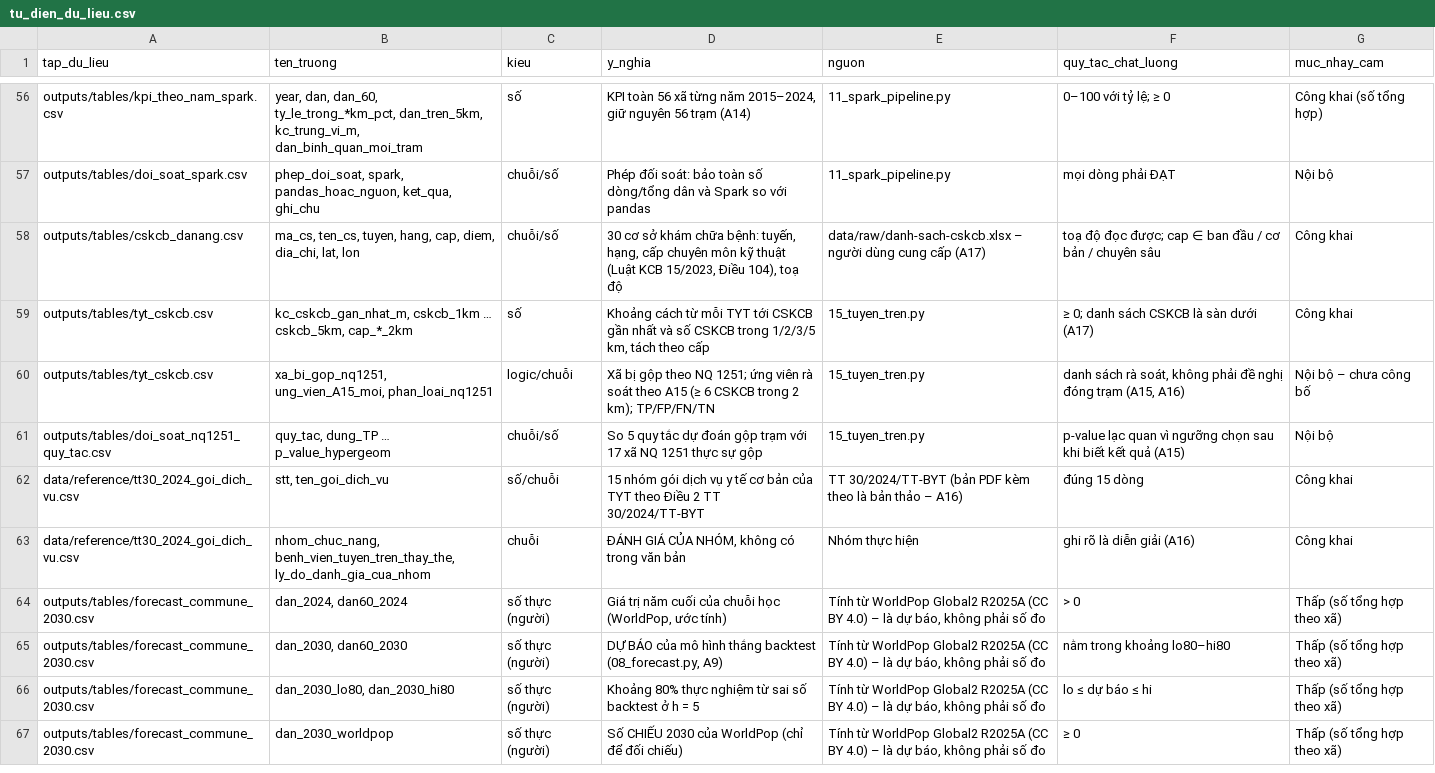
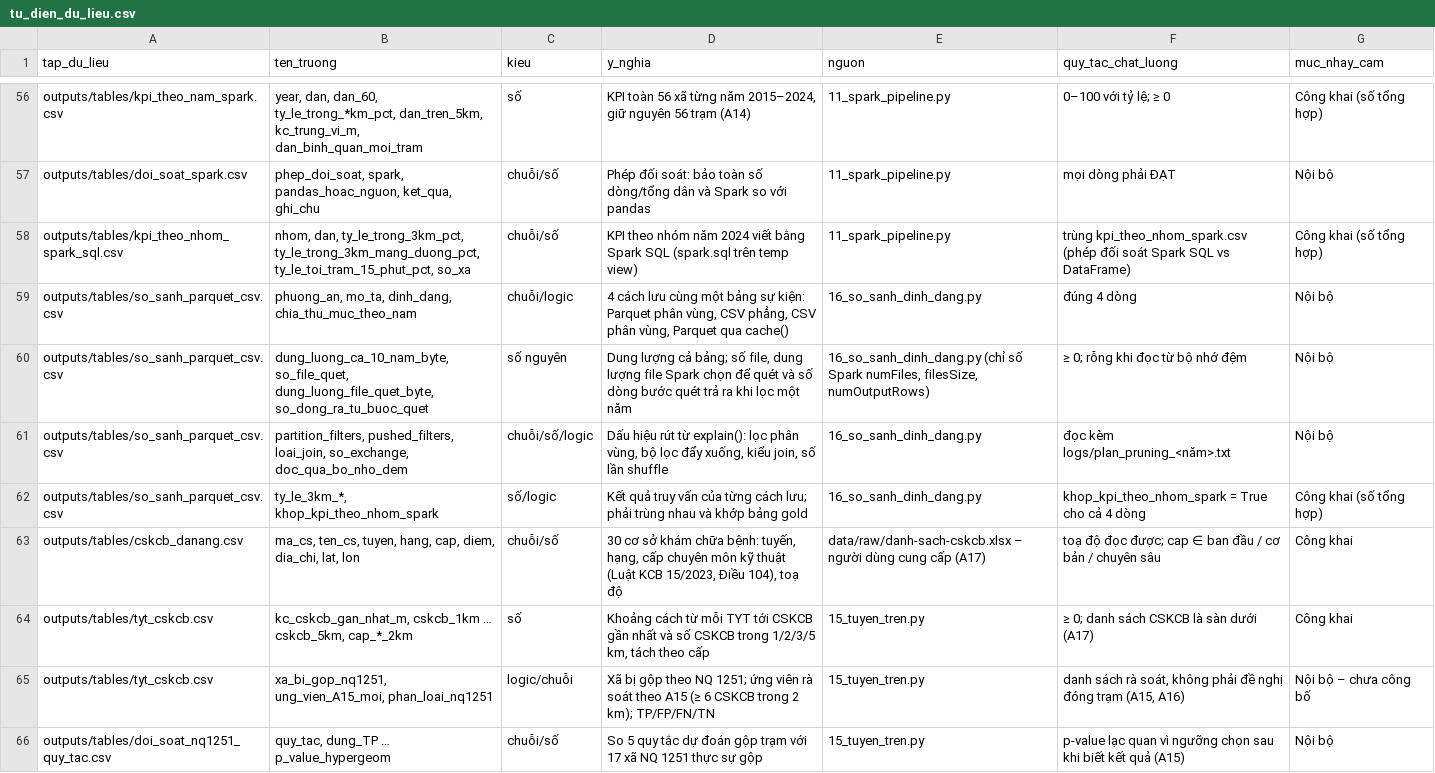
Before and after one commit to tranhuy99dlk/tyt-danang, a CSV file: outputs/tables/tu_dien_du_lieu.csv, drawn as a sheet; only a part is shown, gaps mark what is left out; the shorter side is filled out with more unchanged rows.

Commit message:
Bổ sung bước so sánh định dạng Spark và kết quả

```diff
--- a/outputs/tables/tu_dien_du_lieu.csv
+++ b/outputs/tables/tu_dien_du_lieu.csv
@@ -57,2 +57,7 @@ outputs/tables/kpi_theo_nam_spark.csv,"year, dan, dan_60, ty_le_trong_*km_pct, d
 outputs/tables/doi_soat_spark.csv,"phep_doi_soat, spark, pandas_hoac_nguon, ket_qua, ghi_chu",chuỗi/số,Phép đối soát: bảo toàn số dòng/tổng dân và Spark so với pandas,11_spark_pipeline.py,mọi dòng phải ĐẠT,Nội bộ
+outputs/tables/kpi_theo_nhom_spark_sql.csv,"nhom, dan, ty_le_trong_3km_pct, ty_le_trong_3km_mang_duong_pct, ty_le_toi_tram_15_phut_pct, so_xa",chuỗi/số,KPI theo nhóm năm 2024 viết bằng Spark SQL (spark.sql trên temp view),11_spark_pipeline.py,trùng kpi_theo_nhom_spark.csv (phép đối soát Spark SQL vs DataFrame),Công khai (số tổng hợp)
+outputs/tables/so_sanh_parquet_csv.csv,"phuong_an, mo_ta, dinh_dang, chia_thu_muc_theo_nam",chuỗi/logic,"4 cách lưu cùng một bảng sự kiện: Parquet phân vùng, CSV phẳng, CSV phân vùng, Parquet qua cache()",16_so_sanh_dinh_dang.py,đúng 4 dòng,Nội bộ
+outputs/tables/so_sanh_parquet_csv.csv,"dung_luong_ca_10_nam_byte, so_file_quet, dung_luong_file_quet_byte, so_dong_ra_tu_buoc_quet",số nguyên,"Dung lượng cả bảng; số file, dung lượng file Spark chọn để quét và số dòng bước quét trả ra khi lọc một năm","16_so_sanh_dinh_dang.py (chỉ số Spark numFiles, filesSize, numOutputRows)",≥ 0; rỗng khi đọc từ bộ nhớ đệm,Nội bộ
+outputs/tables/so_sanh_parquet_csv.csv,"partition_filters, pushed_filters, loai_join, so_exchange, doc_qua_bo_nho_dem",chuỗi/số/logic,"Dấu hiệu rút từ explain(): lọc phân vùng, bộ lọc đẩy xuống, kiểu join, số lần shuffle",16_so_sanh_dinh_dang.py,đọc kèm logs/plan_pruning_<năm>.txt,Nội bộ
+outputs/tables/so_sanh_parquet_csv.csv,"ty_le_3km_*, khop_kpi_theo_nhom_spark",số/logic,Kết quả truy vấn của từng cách lưu; phải trùng nhau và khớp bảng gold,16_so_sanh_dinh_dang.py,khop_kpi_theo_nhom_spark = True cho cả 4 dòng,Công khai (số tổng hợp)
 outputs/tables/cskcb_danang.csv,"ma_cs, ten_cs, tuyen, hang, cap, diem, dia_chi, lat, lon",chuỗi/số,"30 cơ sở khám chữa bệnh: tuyến, hạng, cấp chuyên môn kỹ thuật (Luật KCB 15/2023, Điều 104), toạ độ",data/raw/danh-sach-cskcb.xlsx – người dùng cung cấp (A17),toạ độ đọc được; cap ∈ ban đầu / cơ bản / chuyên sâu,Công khai
```
Also changed, not shown: outputs/run_manifest.csv, outputs/tables/doi_soat_spark.csv, 28 other files.
